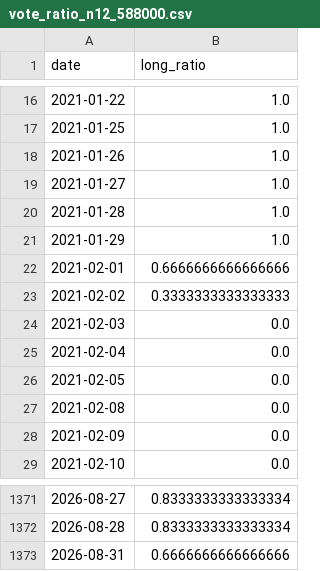
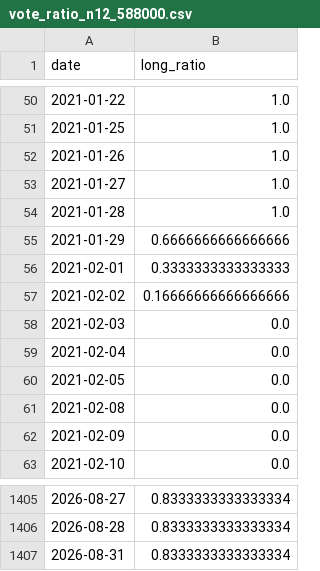
Before and after one commit to MoonSoilWJ/TradingAgents-astock, a CSV file: results/vote_ratio_n12_588000.csv, drawn as a sheet; only a part is shown, gaps mark what is left out; the diff covers the shown part only.

```diff
--- a/results/vote_ratio_n12_588000.csv
+++ b/results/vote_ratio_n12_588000.csv
@@ -20,5 +54,5 @@ date,long_ratio
 2021-01-28,1.0
-2021-01-29,1.0
-2021-02-01,0.6666666666666666
-2021-02-02,0.3333333333333333
+2021-01-29,0.6666666666666666
+2021-02-01,0.3333333333333333
+2021-02-02,0.16666666666666666
 2021-02-03,0.0
@@ -1372,2 +1406,2 @@ date,long_ratio
 2026-08-28,0.8333333333333334
-2026-08-31,0.6666666666666666
+2026-08-31,0.8333333333333334
```
Also changed, not shown: 34 added rows and 12 edited cells elsewhere in this file, 10 other files.
